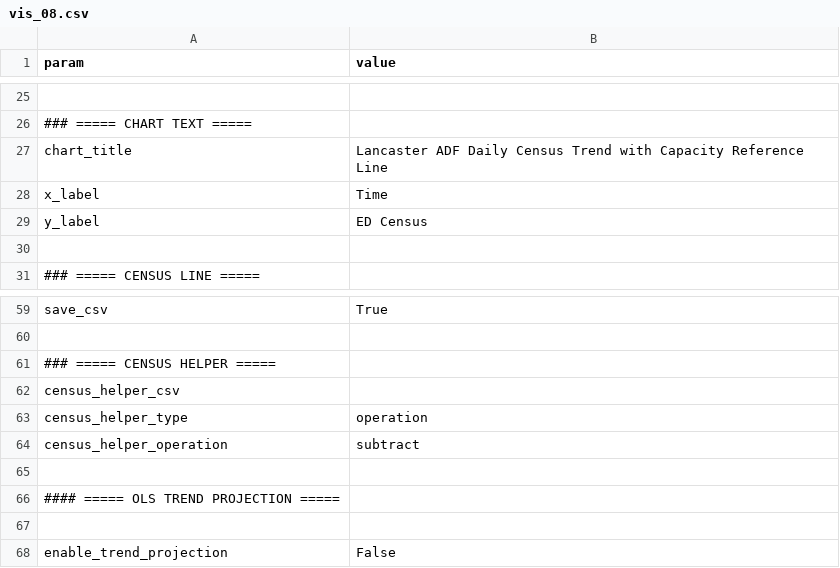
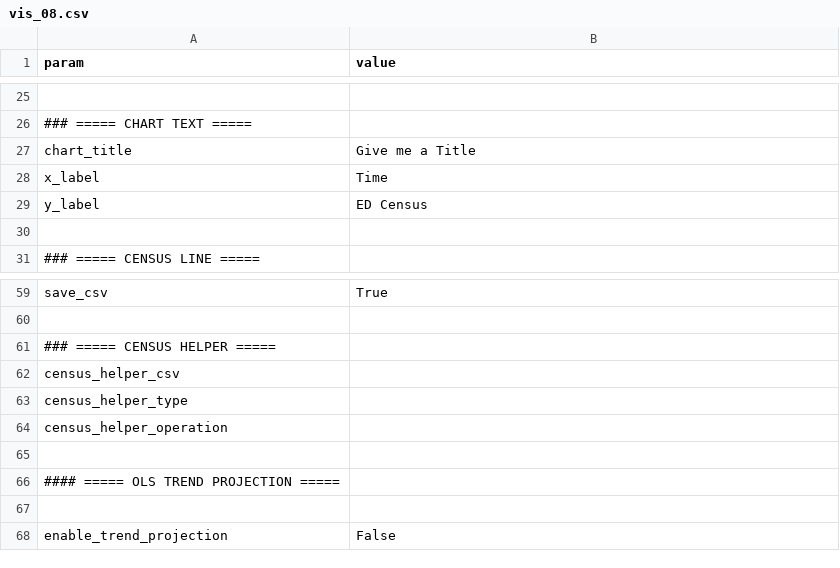
Before and after one commit to mwe-hdr/sbx-data-vis, a CSV file: data/input/params/vis_08.csv, drawn as a sheet; only a part is shown, gaps mark what is left out; the diff names each change by its address in the sheet, - before the commit and + after, or states it on an @@ line.

```diff
--- a/data/input/params/vis_08.csv
+++ b/data/input/params/vis_08.csv
-B27 (value): Lancaster ADF Daily Census Trend with Capacity Reference Line
+B27 (value): Give me a Title
-B63 (value): operation
+B63 (value): (empty)
-B64 (value): subtract
+B64 (value): (empty)
```
Also changed, not shown: data/input/params/cohorts/archive/adf.csv, data/input/params/mappings.csv, 24 other files.
